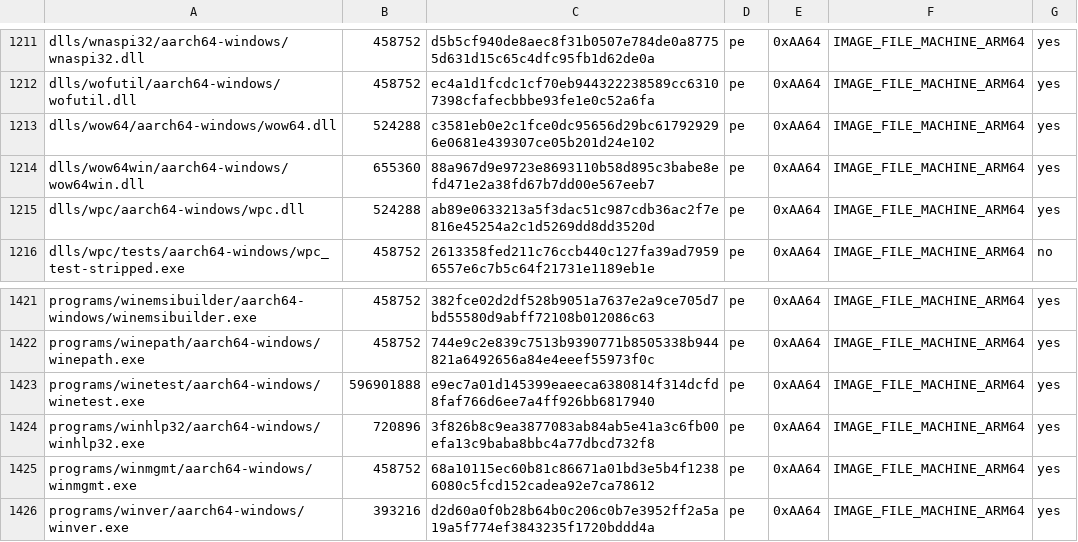
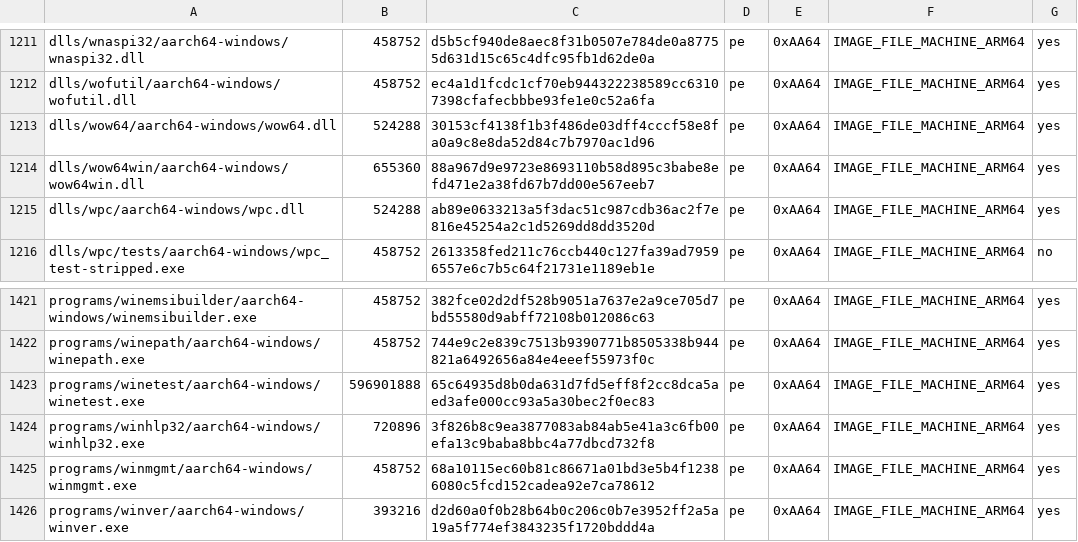
Before and after one commit to playportdev/playport, a TSV file: build/generated/wine-pe-aarch64-windows.tsv, drawn as a sheet; only a part is shown, gaps mark what is left out.

```diff
--- a/build/generated/wine-pe-aarch64-windows.tsv
+++ b/build/generated/wine-pe-aarch64-windows.tsv
@@ -1212,3 +1212,3 @@ dlls/wnaspi32/aarch64-windows/wnaspi32.dll	458752	d5b5cf940de8aec8f31b0507e784de
 dlls/wofutil/aarch64-windows/wofutil.dll	458752	ec4a1d1fcdc1cf70eb944322238589cc63107398cfafecbbbe93fe1e0c52a6fa	pe	0xAA64	IMAGE_FILE_MACHINE_ARM64	yes
-dlls/wow64/aarch64-windows/wow64.dll	524288	c3581eb0e2c1fce0dc95656d29bc617929296e0681e439307ce05b201d24e102	pe	0xAA64	IMAGE_FILE_MACHINE_ARM64	yes
+dlls/wow64/aarch64-windows/wow64.dll	524288	30153cf4138f1b3f486de03dff4cccf58e8fa0a9c8e8da52d84c7b7970ac1d96	pe	0xAA64	IMAGE_FILE_MACHINE_ARM64	yes
 dlls/wow64win/aarch64-windows/wow64win.dll	655360	88a967d9e9723e8693110b58d895c3babe8efd471e2a38fd67b7dd00e567eeb7	pe	0xAA64	IMAGE_FILE_MACHINE_ARM64	yes
@@ -1422,3 +1422,3 @@ programs/winemsibuilder/aarch64-windows/winemsibuilder.exe	458752	382fce02d2df52
 programs/winepath/aarch64-windows/winepath.exe	458752	744e9c2e839c7513b9390771b8505338b944821a6492656a84e4eeef55973f0c	pe	0xAA64	IMAGE_FILE_MACHINE_ARM64	yes
-programs/winetest/aarch64-windows/winetest.exe	596901888	e9ec7a01d145399eaeeca6380814f314dcfd8faf766d6ee7a4ff926bb6817940	pe	0xAA64	IMAGE_FILE_MACHINE_ARM64	yes
+programs/winetest/aarch64-windows/winetest.exe	596901888	65c64935d8b0da631d7fd5eff8f2cc8dca5aed3afe000cc93a5a30bec2f0ec83	pe	0xAA64	IMAGE_FILE_MACHINE_ARM64	yes
 programs/winhlp32/aarch64-windows/winhlp32.exe	720896	3f826b8c9ea3877083ab84ab5e41a3c6fb00efa13c9baba8bbc4a77dbcd732f8	pe	0xAA64	IMAGE_FILE_MACHINE_ARM64	yes
```
Also changed, not shown: app/artifacts.tsv, build/generated/wine-pe-i386-windows.tsv, 20 other files.
